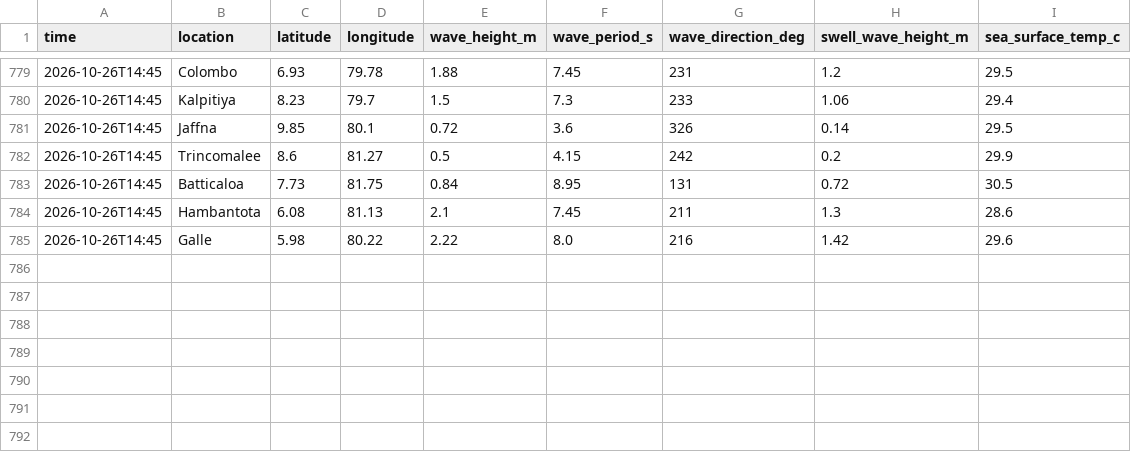
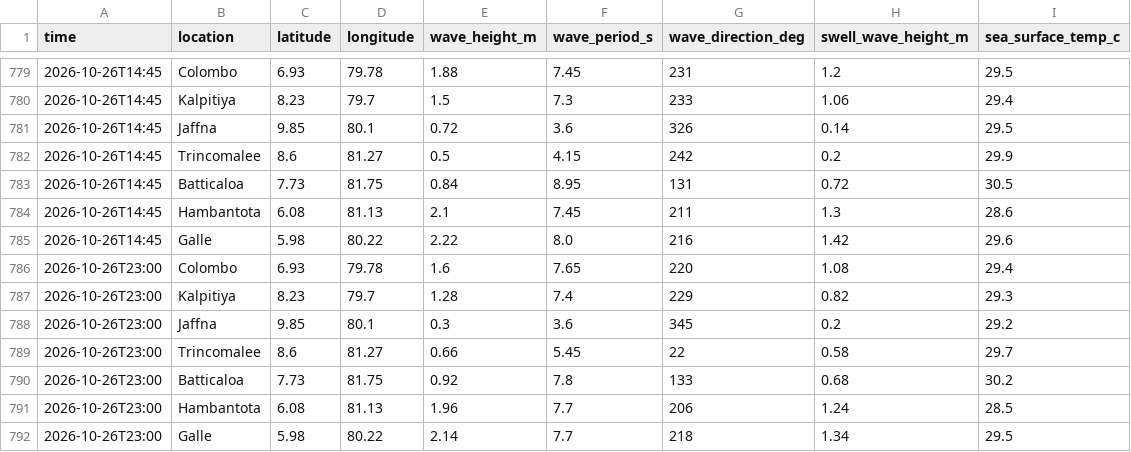
Before and after one commit to dhananjaya-hbc/lanka-data-tracker, a CSV file: data/marine.csv, drawn as a sheet; only a part is shown, gaps mark what is left out; the diff names each change by its address in the sheet, - before the commit and + after, or states it on an @@ line.

Commit message:
data: marine update 2026-10-26 23:12

```diff
--- a/data/marine.csv
+++ b/data/marine.csv
+row 786: 2026-10-26T23:00 | Colombo | 6.93 | 79.78 | 1.6 | 7.65 | 220 | 1.08 | 29.4
+row 787: 2026-10-26T23:00 | Kalpitiya | 8.23 | 79.7 | 1.28 | 7.4 | 229 | 0.82 | 29.3
+row 788: 2026-10-26T23:00 | Jaffna | 9.85 | 80.1 | 0.3 | 3.6 | 345 | 0.2 | 29.2
+row 789: 2026-10-26T23:00 | Trincomalee | 8.6 | 81.27 | 0.66 | 5.45 | 22 | 0.58 | 29.7
+row 790: 2026-10-26T23:00 | Batticaloa | 7.73 | 81.75 | 0.92 | 7.8 | 133 | 0.68 | 30.2
+row 791: 2026-10-26T23:00 | Hambantota | 6.08 | 81.13 | 1.96 | 7.7 | 206 | 1.24 | 28.5
+row 792: 2026-10-26T23:00 | Galle | 5.98 | 80.22 | 2.14 | 7.7 | 218 | 1.34 | 29.5
```
